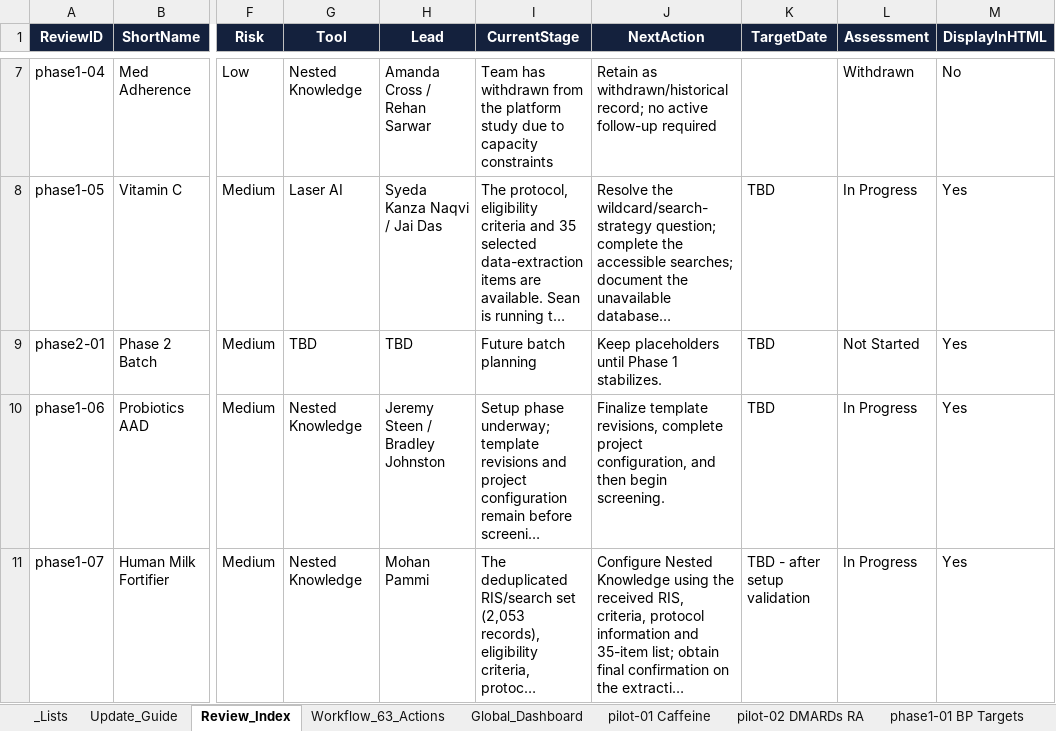
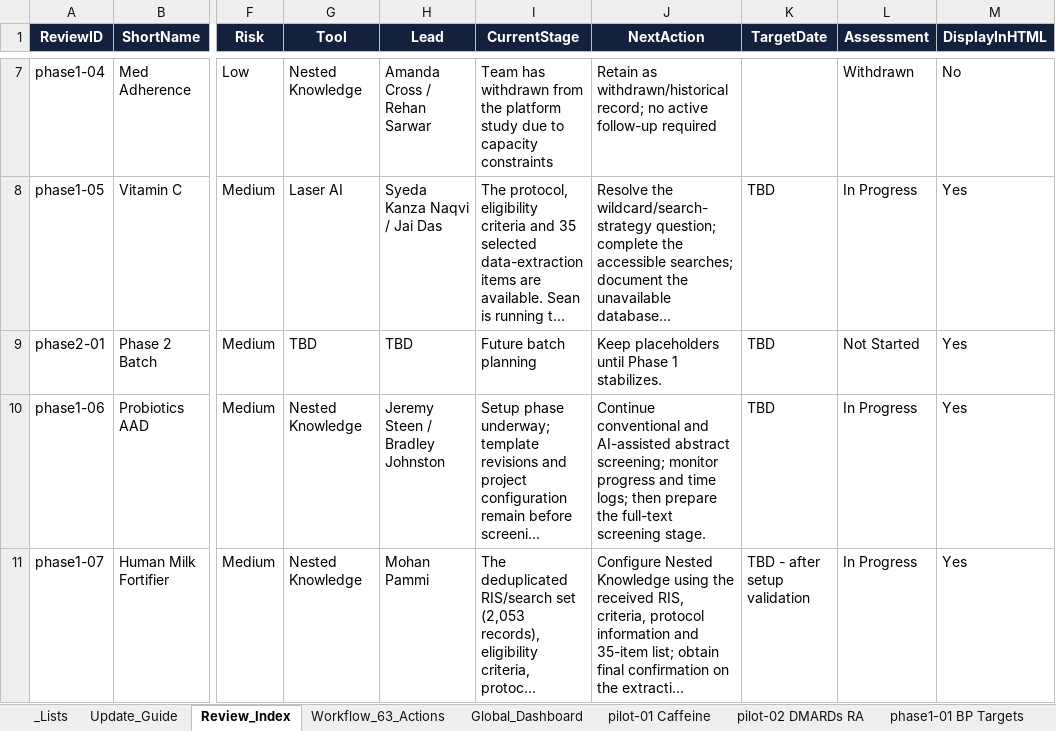
Before and after one commit to pkrishnakishore/Cochrane, an Excel workbook: AI-Platform-Study/dashboard/cochrane_dashboard_backend_template.xlsx, sheet Review_Index, drawn as a sheet; only a part is shown, gaps mark what is left out; long unchanged cells end in …; values as stored, in another font and other column widths than the file's, no borders; table styles not drawn; the diff names each change by its address in the sheet, - before the commit and + after, or states it on an @@ line.

Commit message:
Update next steps and progress trackers

```diff
--- a/AI-Platform-Study/dashboard/cochrane_dashboard_backend_template.xlsx (sheet Review_Index)
+++ b/AI-Platform-Study/dashboard/cochrane_dashboard_backend_template.xlsx (sheet Review_Index)
-J10 (NextAction): Finalize template revisions, complete project configuration, and then begin screening.
+J10 (NextAction): Continue conventional and AI-assisted abstract screening; monitor progress and time logs; then prepare the full-text screening stage.
```
Also changed, not shown: sheet phase1-06 Probiotics, sheet phase1-05 Vitamin C, sheet phase1-03 Fruit & Veg, AI-Platform-Study/dashboard/data/cochrane_dashboard_backend_template.xlsx, 2 other files.
